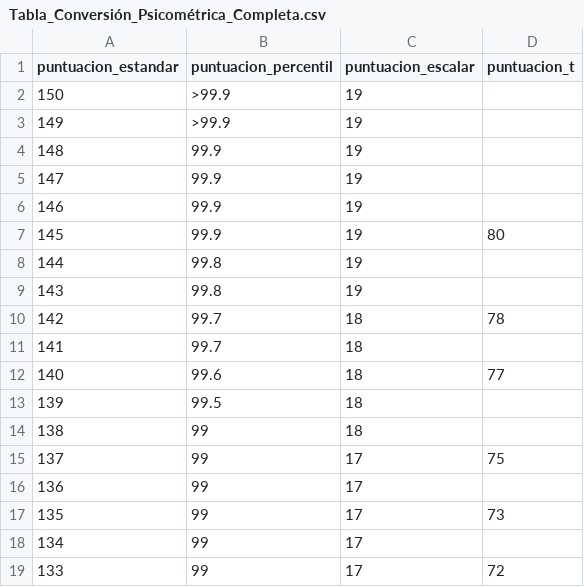
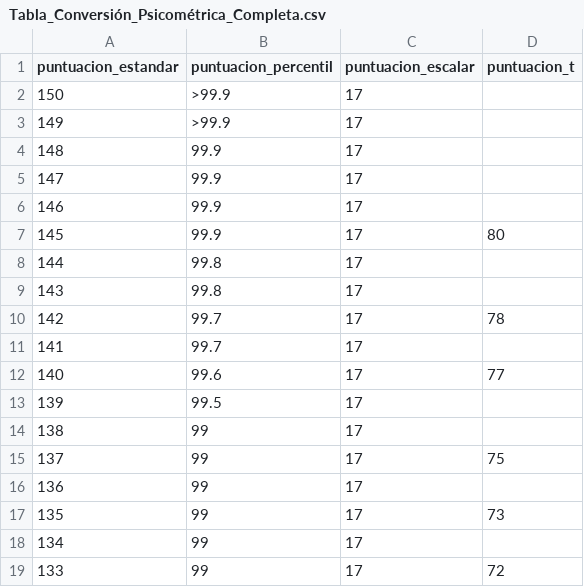
Before and after one commit to ProyectoIntegrador2018/reportes-neurociencias, a CSV file: Baremos/Tabla_Conversión_Psicométrica_Completa.csv, drawn as a sheet; only a part is shown.

Commit message:
Changes to tabla de conversión psicometrica

```diff
--- a/Baremos/Tabla_Conversión_Psicométrica_Completa.csv
+++ b/Baremos/Tabla_Conversión_Psicométrica_Completa.csv
@@ -1,15 +1,15 @@
 puntuacion_estandar,puntuacion_percentil,puntuacion_escalar,puntuacion_t
-150,>99.9,19,
-149,>99.9,19,
-148,99.9,19,
-147,99.9,19,
-146,99.9,19,
-145,99.9,19,80
-144,99.8,19,
-143,99.8,19,
-142,99.7,18,78
-141,99.7,18,
-140,99.6,18,77
-139,99.5,18,
-138,99,18,
+150,>99.9,17,
+149,>99.9,17,
+148,99.9,17,
+147,99.9,17,
+146,99.9,17,
+145,99.9,17,80
+144,99.8,17,
+143,99.8,17,
+142,99.7,17,78
+141,99.7,17,
+140,99.6,17,77
+139,99.5,17,
+138,99,17,
 137,99,17,75
```
